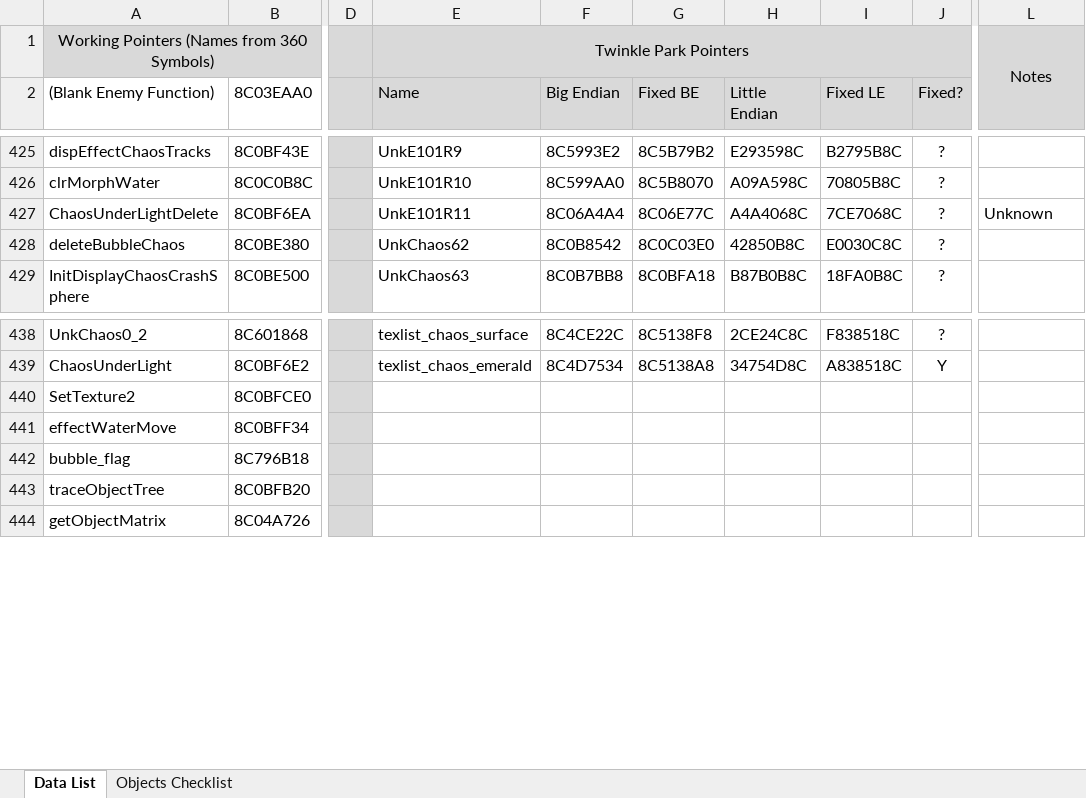
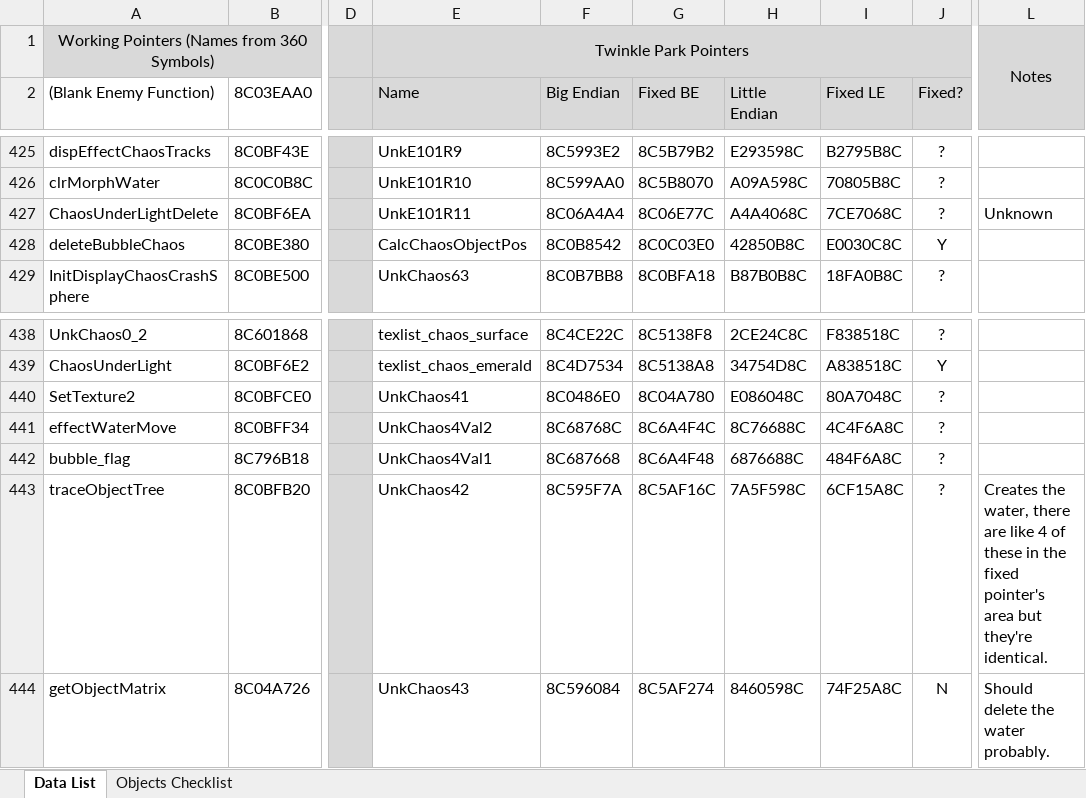
Before and after one commit to X-Hax/dreamcast-mods, an Excel workbook: AutoDemoPointers.xlsx, sheet Data List, drawn as a sheet; only a part is shown, gaps mark what is left out; values as stored, in another font and other column widths than the file's, no borders; the diff covers the shown part only; the diff names each change by its address in the sheet, - before the commit and + after, or states it on an @@ line.

Commit message:
Chaos 4

```diff
--- a/AutoDemoPointers.xlsx (sheet Data List)
+++ b/AutoDemoPointers.xlsx (sheet Data List)
-E428 (Name): UnkChaos62
+E428 (Name): CalcChaosObjectPos
-J428 (Fixed?): ?
+J428 (Fixed?): Y
-E440 (Name): (empty)
+E440 (Name): UnkChaos41
-F440 (Big Endian): (empty)
+F440 (Big Endian): 8C0486E0
-G440 (Fixed BE): (empty)
+G440 (Fixed BE): 8C04A780
-H440 (Little Endian): (empty)
+H440 (Little Endian): E086048C
-I440 (Fixed LE): (empty)
+I440 (Fixed LE): 80A7048C
-J440:J443 (Fixed?): (empty)
+J440:J443 (Fixed?): ?
-E441 (Name): (empty)
+E441 (Name): UnkChaos4Val2
-F441 (Big Endian): (empty)
+F441 (Big Endian): 8C68768C
-G441 (Fixed BE): (empty)
+G441 (Fixed BE): 8C6A4F4C
-H441 (Little Endian): (empty)
+H441 (Little Endian): 8C76688C
-I441 (Fixed LE): (empty)
+I441 (Fixed LE): 4C4F6A8C
-E442 (Name): (empty)
+E442 (Name): UnkChaos4Val1
-F442 (Big Endian): (empty)
+F442 (Big Endian): 8C687668
-G442 (Fixed BE): (empty)
+G442 (Fixed BE): 8C6A4F48
-H442 (Little Endian): (empty)
+H442 (Little Endian): 6876688C
-I442 (Fixed LE): (empty)
+I442 (Fixed LE): 484F6A8C
-E443 (Name): (empty)
+E443 (Name): UnkChaos42
-F443 (Big Endian): (empty)
+F443 (Big Endian): 8C595F7A
-G443 (Fixed BE): (empty)
+G443 (Fixed BE): 8C5AF16C
-H443 (Little Endian): (empty)
+H443 (Little Endian): 7A5F598C
-I443 (Fixed LE): (empty)
+I443 (Fixed LE): 6CF15A8C
-L443: (empty)
+L443: Creates the water, there are like 4 of these in the fixed pointer's area but they're identical.
-E444 (Name): (empty)
+E444 (Name): UnkChaos43
-F444 (Big Endian): (empty)
+F444 (Big Endian): 8C596084
-G444 (Fixed BE): (empty)
+G444 (Fixed BE): 8C5AF274
-H444 (Little Endian): (empty)
+H444 (Little Endian): 8460598C
-I444 (Fixed LE): (empty)
+I444 (Fixed LE): 74F25A8C
-J444 (Fixed?): (empty)
+J444 (Fixed?): N
-L444: (empty)
+L444: Should delete the water probably.
```
Also changed, not shown: 5 added rows and 10 edited cells elsewhere in this sheet, 4 other files.
